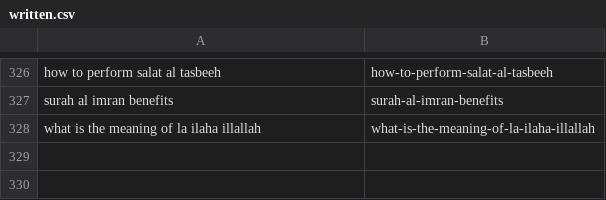
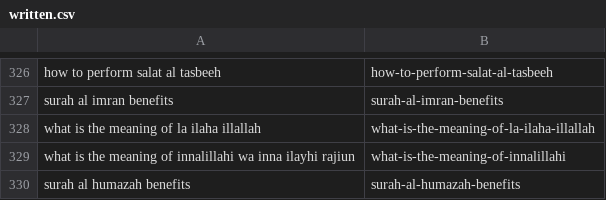
Before and after one commit to charliesheep7/dearpup_website, a CSV file: .claude/skills/deenup-blog-writer/written.csv, drawn as a sheet; only a part is shown, gaps mark what is left out.

```diff
--- a/.claude/skills/deenup-blog-writer/written.csv
+++ b/.claude/skills/deenup-blog-writer/written.csv
@@ -328 +328,3 @@ surah al imran benefits,surah-al-imran-benefits
 what is the meaning of la ilaha illallah,what-is-the-meaning-of-la-ilaha-illallah
+what is the meaning of innalillahi wa inna ilayhi rajiun,what-is-the-meaning-of-innalillahi
+surah al humazah benefits,surah-al-humazah-benefits
```
Also changed, not shown: 2 other files.
